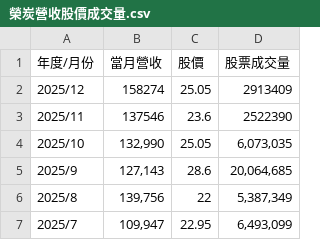
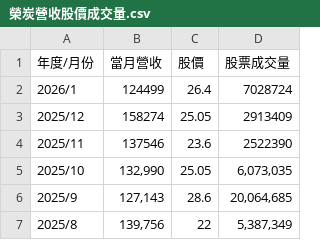
Before and after one commit to boatman3132/longtimetechnology, a CSV file: investors/榮炭營收股價成交量.csv, drawn as a sheet; only a part is shown; the shorter side is filled out with more unchanged rows; the diff names each change by its address in the sheet, - before the commit and + after, or states it on an @@ line.

Commit message:
更新1月營收

```diff
--- a/investors/榮炭營收股價成交量.csv
+++ b/investors/榮炭營收股價成交量.csv
+row 2: 2026/1 | 124499 | 26.4 | 7028724
```
